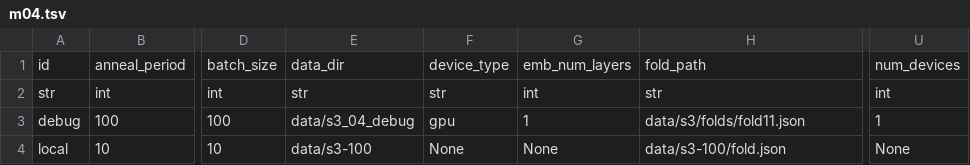
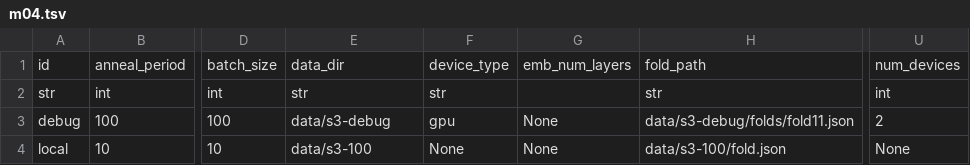
Before and after one commit to allenai/dqa-net, a TSV file: configs/m04.tsv, drawn as a sheet; only a part is shown, gaps mark what is left out; the diff names each change by its address in the sheet, - before the commit and + after, or states it on an @@ line.

Commit message:
updated tsv

```diff
--- a/configs/m04.tsv
+++ b/configs/m04.tsv
-G2: int
+G2: (empty)
-E3: data/s3_04_debug
+E3: data/s3-debug
-G3: 1
+G3: None
-H3: data/s3/folds/fold11.json
+H3: data/s3-debug/folds/fold11.json
-U3: 1
+U3: 2
```
